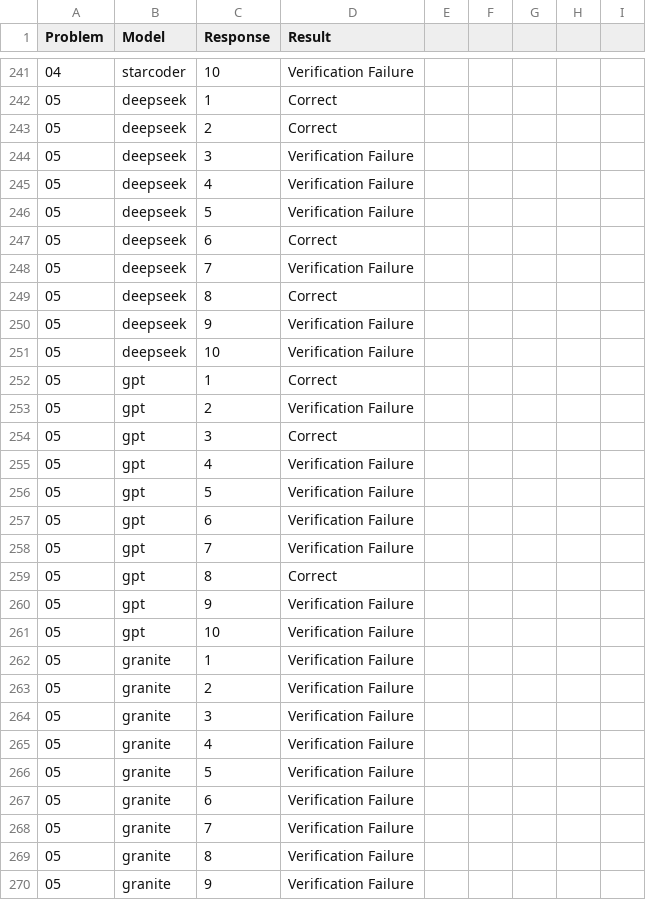
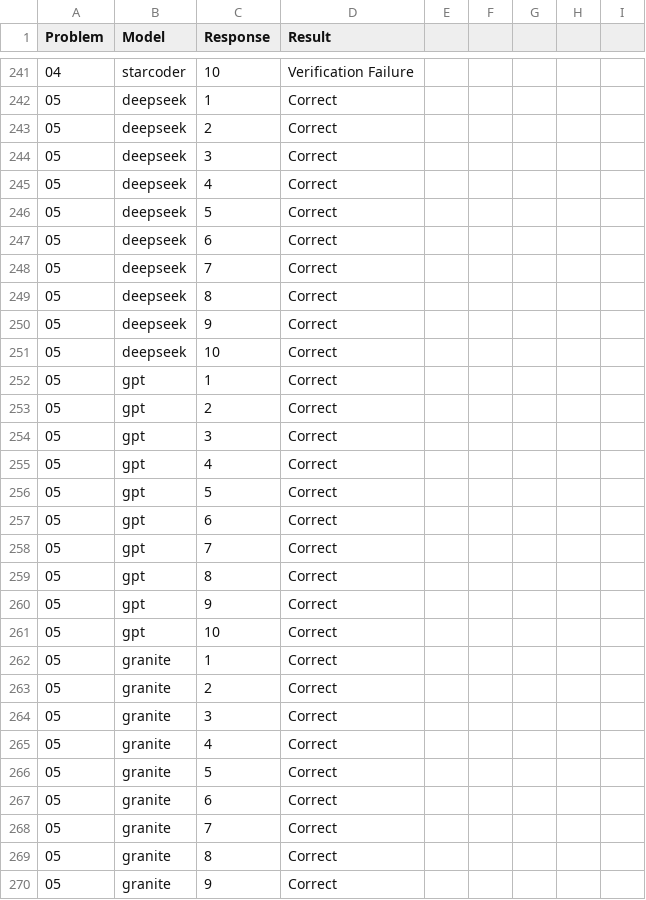
Before and after one commit to counc009/state_based, a CSV file: results.csv, drawn as a sheet; only a part is shown, gaps mark what is left out; the diff covers the shown part only.

```diff
--- a/results.csv
+++ b/results.csv
@@ -243,28 +243,28 @@ Problem,Model,Response,Result
 05,deepseek,2,Correct
-05,deepseek,3,Verification Failure
-05,deepseek,4,Verification Failure
-05,deepseek,5,Verification Failure
+05,deepseek,3,Correct
+05,deepseek,4,Correct
+05,deepseek,5,Correct
 05,deepseek,6,Correct
-05,deepseek,7,Verification Failure
+05,deepseek,7,Correct
 05,deepseek,8,Correct
-05,deepseek,9,Verification Failure
-05,deepseek,10,Verification Failure
+05,deepseek,9,Correct
+05,deepseek,10,Correct
 05,gpt,1,Correct
-05,gpt,2,Verification Failure
+05,gpt,2,Correct
 05,gpt,3,Correct
-05,gpt,4,Verification Failure
-05,gpt,5,Verification Failure
-05,gpt,6,Verification Failure
-05,gpt,7,Verification Failure
+05,gpt,4,Correct
+05,gpt,5,Correct
+05,gpt,6,Correct
+05,gpt,7,Correct
 05,gpt,8,Correct
-05,gpt,9,Verification Failure
-05,gpt,10,Verification Failure
-05,granite,1,Verification Failure
-05,granite,2,Verification Failure
-05,granite,3,Verification Failure
-05,granite,4,Verification Failure
-05,granite,5,Verification Failure
-05,granite,6,Verification Failure
-05,granite,7,Verification Failure
-05,granite,8,Verification Failure
-05,granite,9,Verification Failure
+05,gpt,9,Correct
+05,gpt,10,Correct
+05,granite,1,Correct
+05,granite,2,Correct
+05,granite,3,Correct
+05,granite,4,Correct
+05,granite,5,Correct
+05,granite,6,Correct
+05,granite,7,Correct
+05,granite,8,Correct
+05,granite,9,Correct
```
Also changed, not shown: 28 edited cells elsewhere in this file, 3 other files.
